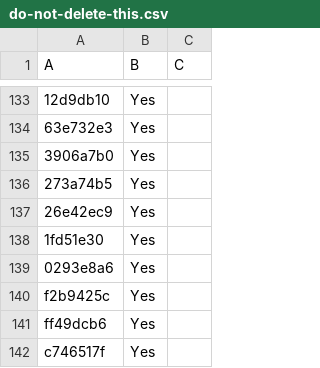
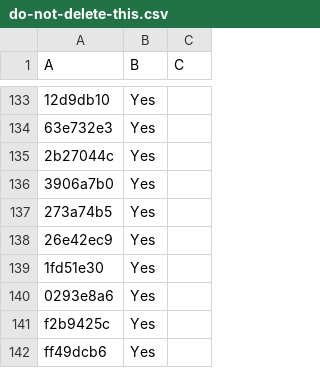
Before and after one commit to LightspeedBalls/data, a CSV file: do-not-delete-this.csv, drawn as a sheet; only a part is shown, gaps mark what is left out; the shorter side is filled out with more unchanged rows; the diff names each change by its address in the sheet, - before the commit and + after, or states it on an @@ line.

Commit message:
Update

```diff
--- a/do-not-delete-this.csv
+++ b/do-not-delete-this.csv
+row 135: 2b27044c | Yes
```
